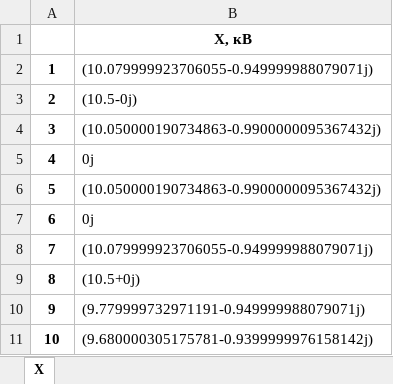
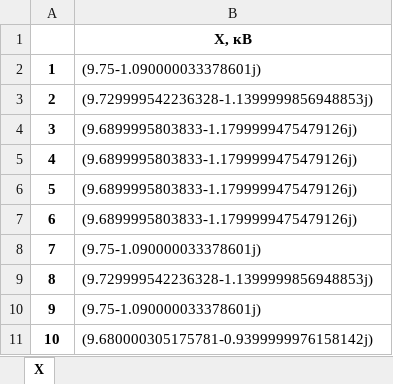
Before and after one commit to Polozov2005/GeyzeInfRGR, an Excel workbook: excell_tables/X.xlsx, sheet X, drawn as a sheet; values as stored, in another font and other column widths than the file's, no borders; the diff names each change by its address in the sheet, - before the commit and + after, or states it on an @@ line.

```diff
--- a/excell_tables/X.xlsx (sheet X)
+++ b/excell_tables/X.xlsx (sheet X)
-B2: (10.079999923706055-0.949999988079071j)
+B2: (9.75-1.090000033378601j)
-B3: (10.5-0j)
+B3: (9.729999542236328-1.1399999856948853j)
-B4: (10.050000190734863-0.9900000095367432j)
+B4: (9.6899995803833-1.1799999475479126j)
-B5: 0j
+B5: (9.6899995803833-1.1799999475479126j)
-B6: (10.050000190734863-0.9900000095367432j)
+B6: (9.6899995803833-1.1799999475479126j)
-B7: 0j
+B7: (9.6899995803833-1.1799999475479126j)
-B8: (10.079999923706055-0.949999988079071j)
+B8: (9.75-1.090000033378601j)
-B9: (10.5+0j)
+B9: (9.729999542236328-1.1399999856948853j)
-B10: (9.779999732971191-0.949999988079071j)
+B10: (9.75-1.090000033378601j)
```
Also changed, not shown: 21 other files.
